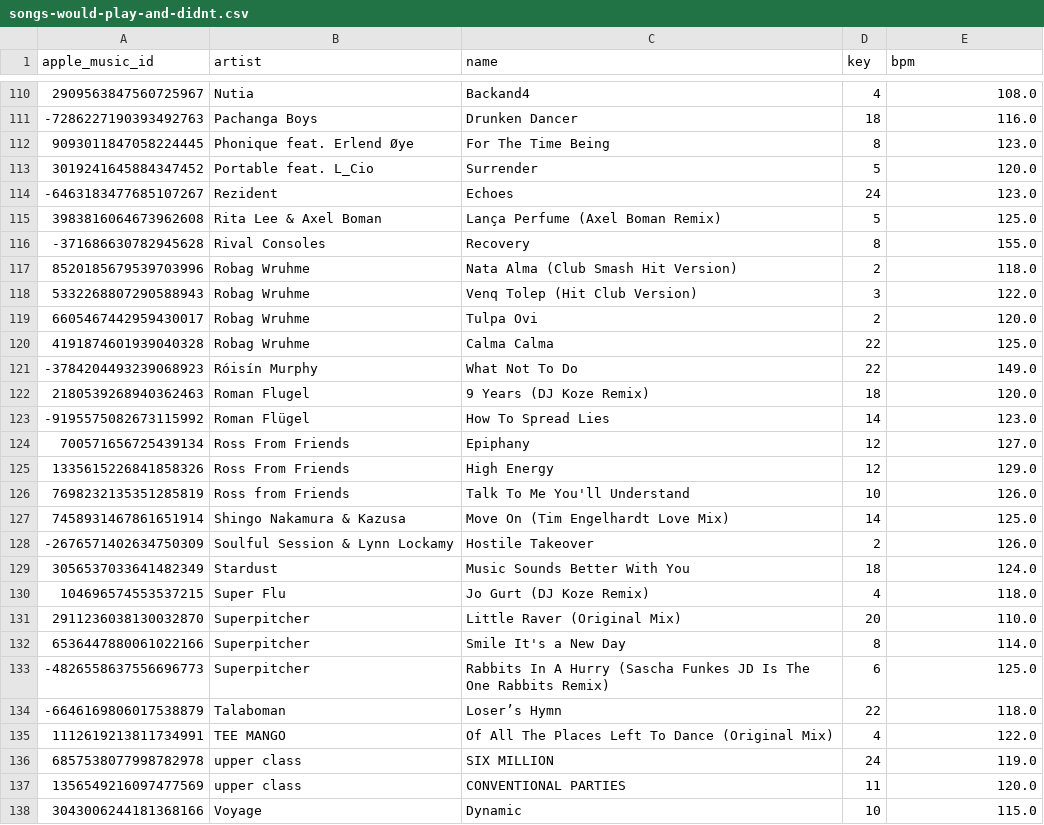
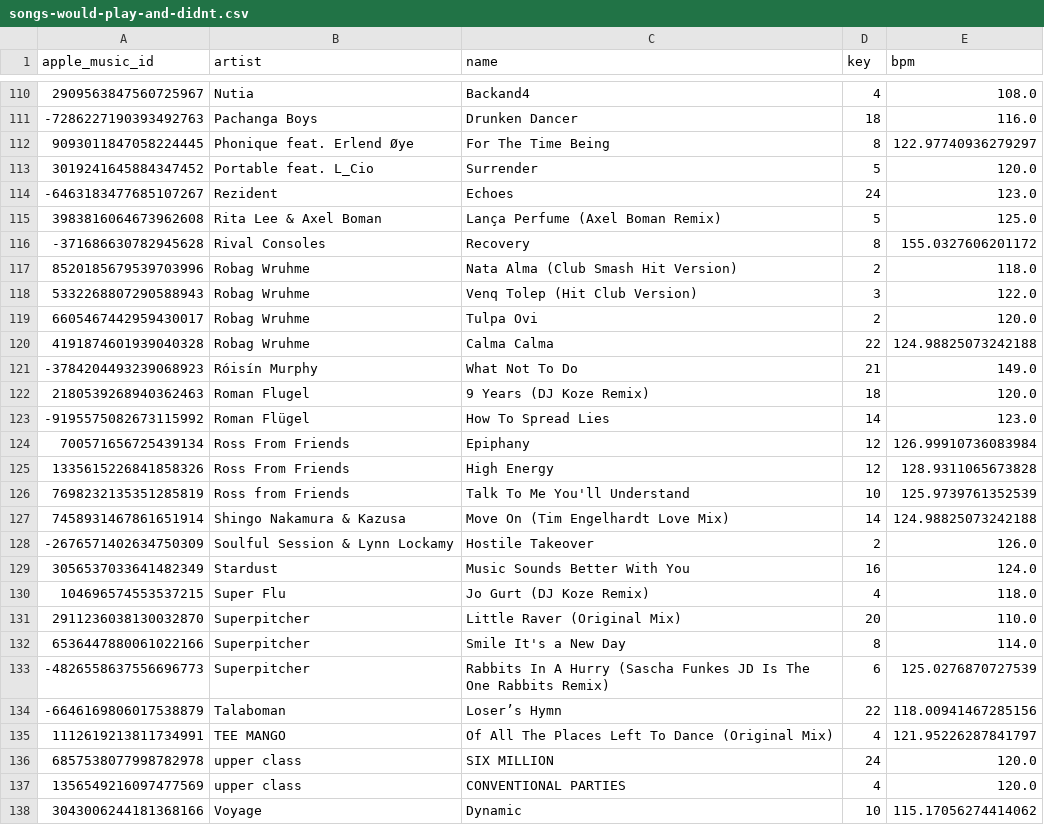
Before and after one commit to ArloL/music-stuff, a CSV file: songs-would-play-and-didnt.csv, drawn as a sheet; only a part is shown, gaps mark what is left out; the diff covers the shown part only.

```diff
--- a/songs-would-play-and-didnt.csv
+++ b/songs-would-play-and-didnt.csv
@@ -111,3 +111,3 @@ apple_music_id,artist,name,key,bpm
 -7286227190393492763,Pachanga Boys,Drunken Dancer,18,116.0
-9093011847058224445,Phonique feat. Erlend Øye,For The Time Being,8,123.0
+9093011847058224445,Phonique feat. Erlend Øye,For The Time Being,8,122.97740936279297
 3019241645884347452,Portable feat. L_Cio,Surrender,5,120.0
@@ -115,3 +115,3 @@ apple_music_id,artist,name,key,bpm
 3983816064673962608,Rita Lee & Axel Boman,Lança Perfume (Axel Boman Remix),5,125.0
--371686630782945628,Rival Consoles,Recovery,8,155.0
+-371686630782945628,Rival Consoles,Recovery,8,155.0327606201172
 8520185679539703996,Robag Wruhme,Nata Alma (Club Smash Hit Version),2,118.0
@@ -119,12 +119,12 @@ apple_music_id,artist,name,key,bpm
 6605467442959430017,Robag Wruhme,Tulpa Ovi,2,120.0
-4191874601939040328,Robag Wruhme,Calma Calma,22,125.0
--3784204493239068923,Róisín Murphy,What Not To Do,22,149.0
+4191874601939040328,Robag Wruhme,Calma Calma,22,124.98825073242188
+-3784204493239068923,Róisín Murphy,What Not To Do,21,149.0
 2180539268940362463,Roman Flugel,9 Years (DJ Koze Remix),18,120.0
 -9195575082673115992,Roman Flügel,How To Spread Lies,14,123.0
-700571656725439134,Ross From Friends,Epiphany,12,127.0
-1335615226841858326,Ross From Friends,High Energy,12,129.0
-7698232135351285819,Ross from Friends,Talk To Me You'll Understand,10,126.0
-7458931467861651914,Shingo Nakamura & Kazusa,Move On (Tim Engelhardt Love Mix),14,125.0
+700571656725439134,Ross From Friends,Epiphany,12,126.99910736083984
+1335615226841858326,Ross From Friends,High Energy,12,128.9311065673828
+7698232135351285819,Ross from Friends,Talk To Me You'll Understand,10,125.9739761352539
+7458931467861651914,Shingo Nakamura & Kazusa,Move On (Tim Engelhardt Love Mix),14,124.98825073242188
 -2676571402634750309,Soulful Session & Lynn Lockamy,Hostile Takeover,2,126.0
-3056537033641482349,Stardust,Music Sounds Better With You,18,124.0
+3056537033641482349,Stardust,Music Sounds Better With You,16,124.0
 104696574553537215,Super Flu,Jo Gurt (DJ Koze Remix),4,118.0
@@ -132,7 +132,7 @@ apple_music_id,artist,name,key,bpm
 6536447880061022166,Superpitcher,Smile It's a New Day,8,114.0
--4826558637556696773,Superpitcher,Rabbits In A Hurry (Sascha Funkes JD Is The One Rabbits Remix),6,125.0
--6646169806017538879,Talaboman,Loser’s Hymn,22,118.0
-1112619213811734991,TEE MANGO,Of All The Places Left To Dance (Original Mix),4,122.0
-6857538077998782978,upper class,SIX MILLION,24,119.0
-1356549216097477569,upper class,CONVENTIONAL PARTIES,11,120.0
-3043006244181368166,Voyage,Dynamic,10,115.0
+-4826558637556696773,Superpitcher,Rabbits In A Hurry (Sascha Funkes JD Is The One Rabbits Remix),6,125.0276870727539
+-6646169806017538879,Talaboman,Loser’s Hymn,22,118.00941467285156
+1112619213811734991,TEE MANGO,Of All The Places Left To Dance (Original Mix),4,121.95226287841797
+6857538077998782978,upper class,SIX MILLION,24,120.0
+1356549216097477569,upper class,CONVENTIONAL PARTIES,4,120.0
+3043006244181368166,Voyage,Dynamic,10,115.17056274414062
```
Also changed, not shown: 2 added rows and 134 edited cells elsewhere in this file, songs-critical-mass-next.csv, songs-would-play.csv, 11 other files.
